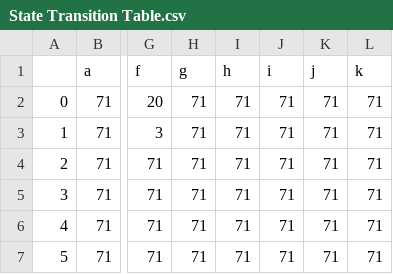
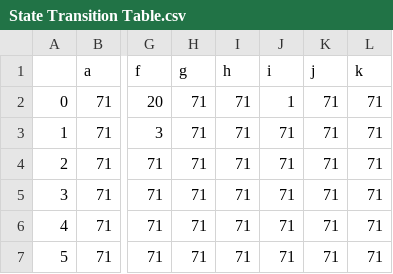
Before and after one commit to CS410-Lavender-Dragons/Compiler, a CSV file: State Transition Table.csv, drawn as a sheet; only a part is shown, gaps mark what is left out; the diff names each change by its address in the sheet, - before the commit and + after, or states it on an @@ line.

Commit message:
State Transition Table typo fix

```diff
--- a/State Transition Table.csv
+++ b/State Transition Table.csv
-J2 (i): 71
+J2 (i): 1
```
